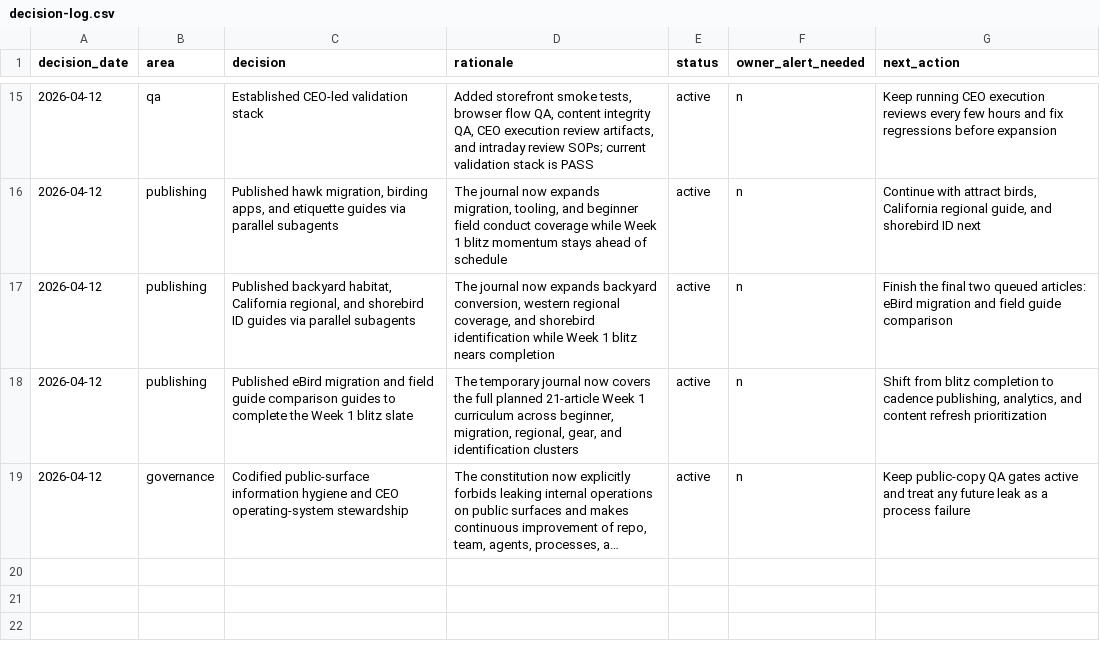
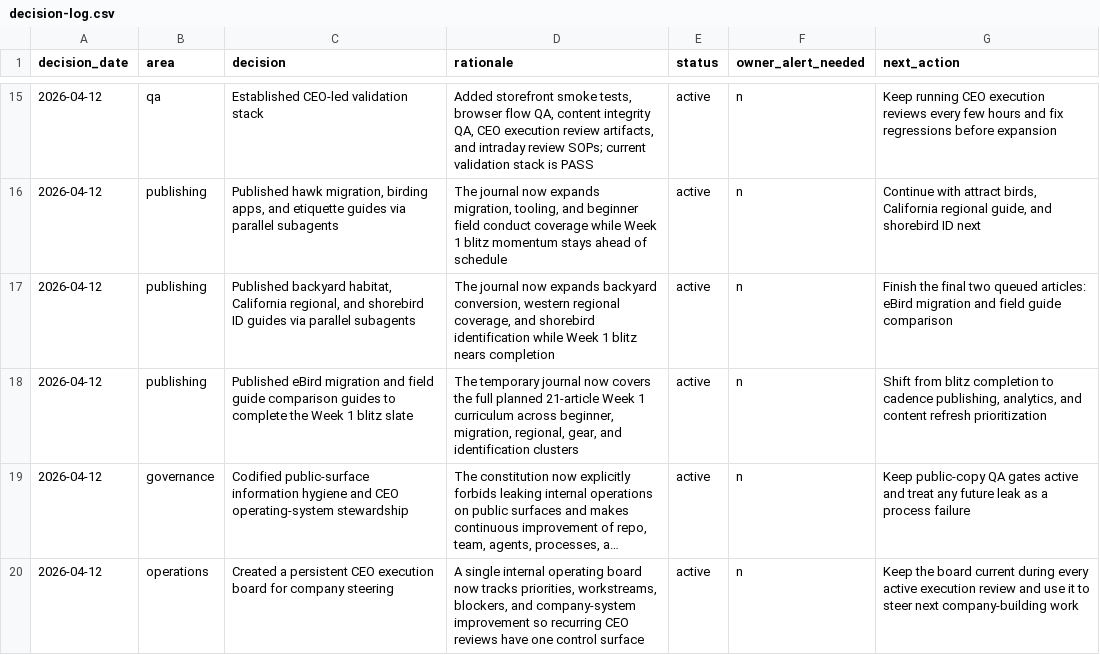
Before and after one commit to dishadc/field-feather-co, a CSV file: data/decision-log.csv, drawn as a sheet; only a part is shown, gaps mark what is left out; long unchanged cells end in …; the diff names each change by its address in the sheet, - before the commit and + after, or states it on an @@ line.

Commit message:
docs: add ceo execution board

```diff
--- a/data/decision-log.csv
+++ b/data/decision-log.csv
+row 20: 2026-04-12 | operations | Created a persistent CEO execution board for company steering | A single internal operating board now tracks priorities, workstreams, blockers, and company-system improvement so recurring CEO reviews have one control surface | active | n | Keep the board current during every active execution review and use it to steer next company-building work
```
Also changed, not shown: 3 other files.
